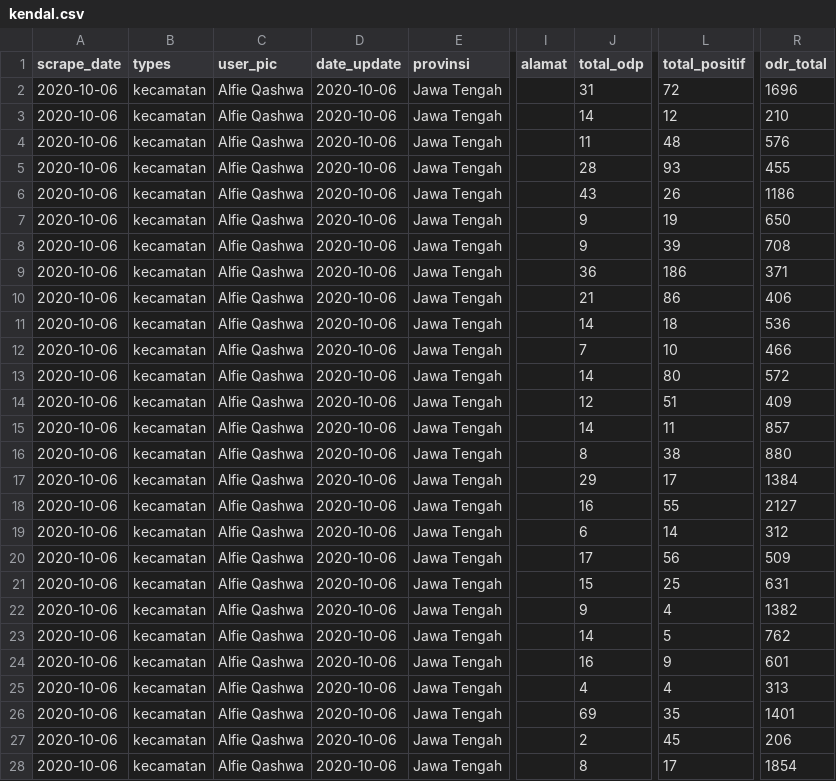
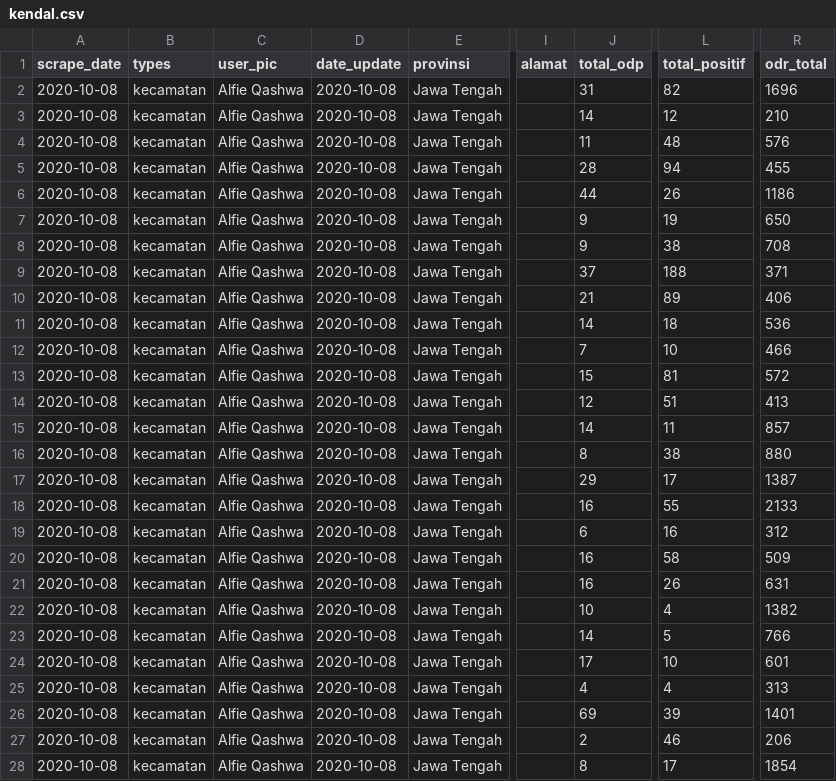
Before and after one commit to alfieqashwa/kominfo-pedulilindungi, a CSV file: ppcrawling/output/kendal.csv, drawn as a sheet; only a part is shown, gaps mark what is left out; the diff covers the shown part only; the diff names each change by its address in the sheet, - before the commit and + after, or states it on an @@ line.

```diff
--- a/ppcrawling/output/kendal.csv
+++ b/ppcrawling/output/kendal.csv
-A2:A28 (scrape_date): 2020-10-06
+A2:A28 (scrape_date): 2020-10-08
-D2:D28 (date_update): 2020-10-06
+D2:D28 (date_update): 2020-10-08
-L2 (total_positif): 72
+L2 (total_positif): 82
-L5 (total_positif): 93
+L5 (total_positif): 94
-J6 (total_odp): 43
+J6 (total_odp): 44
-L8 (total_positif): 39
+L8 (total_positif): 38
-J9 (total_odp): 36
+J9 (total_odp): 37
-L9 (total_positif): 186
+L9 (total_positif): 188
-L10 (total_positif): 86
+L10 (total_positif): 89
-J13 (total_odp): 14
+J13 (total_odp): 15
-L13 (total_positif): 80
+L13 (total_positif): 81
-R14 (odr_total): 409
+R14 (odr_total): 413
-R17 (odr_total): 1384
+R17 (odr_total): 1387
-R18 (odr_total): 2127
+R18 (odr_total): 2133
-L19 (total_positif): 14
+L19 (total_positif): 16
-J20 (total_odp): 17
+J20 (total_odp): 16
-L20 (total_positif): 56
+L20 (total_positif): 58
-J21 (total_odp): 15
+J21 (total_odp): 16
-L21 (total_positif): 25
+L21 (total_positif): 26
-J22 (total_odp): 9
+J22 (total_odp): 10
-R23 (odr_total): 762
+R23 (odr_total): 766
-J24 (total_odp): 16
+J24 (total_odp): 17
-L24 (total_positif): 9
+L24 (total_positif): 10
-L26 (total_positif): 35
+L26 (total_positif): 39
-L27 (total_positif): 45
+L27 (total_positif): 46
```
Also changed, not shown: 8 edited cells elsewhere in this file, JAWA_TENGAH/banjarnegara/new/format.csv, JAWA_TENGAH/cilacap/new/format.csv, 16 other files.
